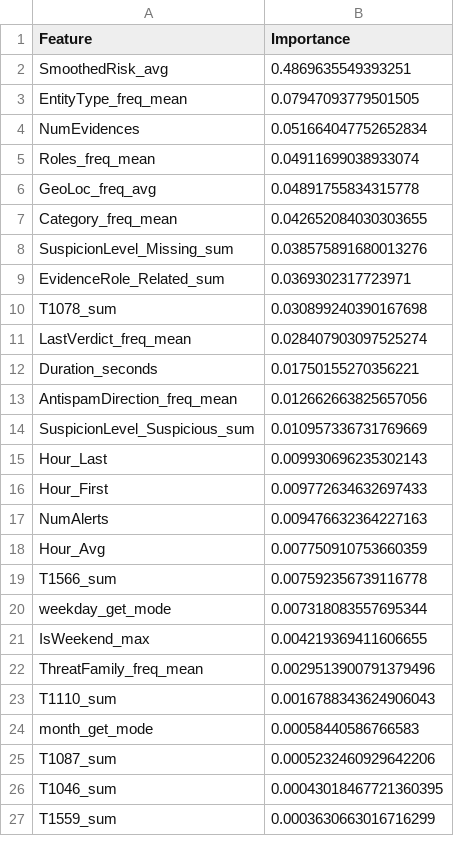
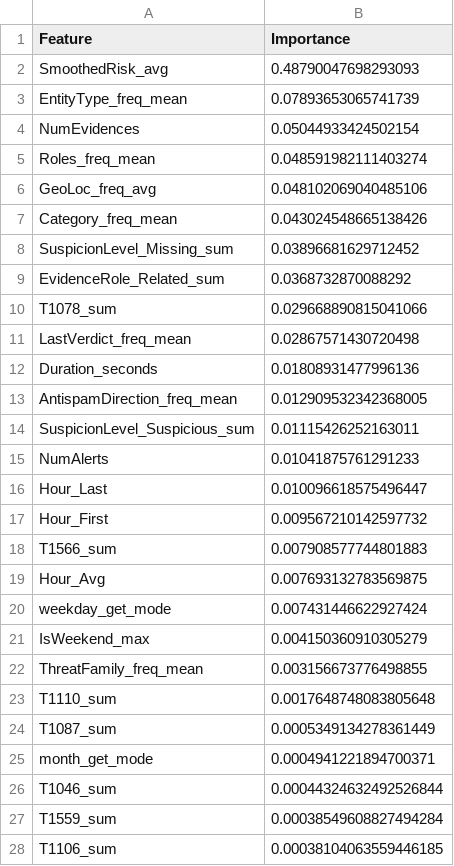
Before and after one commit to DataScience-Golddiggers/Dora-the-Data-Explorer, a CSV file: models/random_forest_v2/feature_importance.csv, drawn as a sheet; only a part is shown; the diff covers the shown part only.

```diff
--- a/models/random_forest_v2/feature_importance.csv
+++ b/models/random_forest_v2/feature_importance.csv
@@ -1,27 +1,28 @@
 Feature,Importance
-SmoothedRisk_avg,0.4869635549393251
-EntityType_freq_mean,0.07947093779501505
-NumEvidences,0.051664047752652834
-Roles_freq_mean,0.04911699038933074
-GeoLoc_freq_avg,0.04891755834315778
-Category_freq_mean,0.042652084030303655
-SuspicionLevel_Missing_sum,0.038575891680013276
-EvidenceRole_Related_sum,0.0369302317723971
-T1078_sum,0.030899240390167698
-LastVerdict_freq_mean,0.028407903097525274
-Duration_seconds,0.01750155270356221
-AntispamDirection_freq_mean,0.012662663825657056
-SuspicionLevel_Suspicious_sum,0.010957336731769669
-Hour_Last,0.009930696235302143
-Hour_First,0.009772634632697433
-NumAlerts,0.009476632364227163
-Hour_Avg,0.007750910753660359
-T1566_sum,0.007592356739116778
-weekday_get_mode,0.007318083557695344
-IsWeekend_max,0.004219369411606655
-ThreatFamily_freq_mean,0.0029513900791379496
-T1110_sum,0.0016788343624906043
-month_get_mode,0.00058440586766583
-T1087_sum,0.0005232460929642206
-T1046_sum,0.00043018467721360395
-T1559_sum,0.0003630663016716299
+SmoothedRisk_avg,0.48790047698293093
+EntityType_freq_mean,0.07893653065741739
+NumEvidences,0.05044933424502154
+Roles_freq_mean,0.048591982111403274
+GeoLoc_freq_avg,0.048102069040485106
+Category_freq_mean,0.043024548665138426
+SuspicionLevel_Missing_sum,0.03896681629712452
+EvidenceRole_Related_sum,0.0368732870088292
+T1078_sum,0.029668890815041066
+LastVerdict_freq_mean,0.02867571430720498
+Duration_seconds,0.01808931477996136
+AntispamDirection_freq_mean,0.012909532342368005
+SuspicionLevel_Suspicious_sum,0.01115426252163011
+NumAlerts,0.01041875761291233
+Hour_Last,0.010096618575496447
+Hour_First,0.009567210142597732
+T1566_sum,0.007908577744801883
+Hour_Avg,0.007693132783569875
+weekday_get_mode,0.007431446622927424
+IsWeekend_max,0.004150360910305279
+ThreatFamily_freq_mean,0.003156673776498855
+T1110_sum,0.0017648748083805648
+T1087_sum,0.0005349134278361449
+month_get_mode,0.0004941221894700371
+T1046_sum,0.00044324632492526844
+T1559_sum,0.00038549608827494284
+T1106_sum,0.00038104063559446185
```
Also changed, not shown: 1 removed row and 15 edited cells elsewhere in this file, models/decision_tree/feature_importance.csv, models/xgboost_v2/feature_importance.csv, 23 other files.
